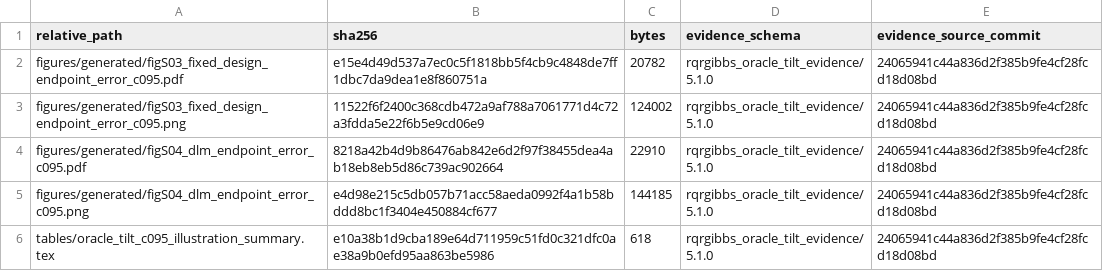
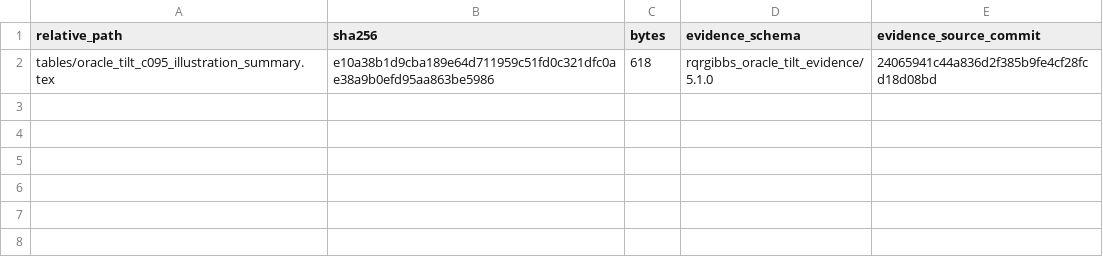
Before and after one commit to AntonioAPDL/RQR-GIBBS, a CSV file: figures/generated/oracle_tilt_c095_figure_manifest.csv, drawn as a sheet.

Commit message:
Remove supplemental oracle-tilt error figures

```diff
--- a/figures/generated/oracle_tilt_c095_figure_manifest.csv
+++ b/figures/generated/oracle_tilt_c095_figure_manifest.csv
@@ -1,6 +1,2 @@
 "relative_path","sha256","bytes","evidence_schema","evidence_source_commit"
-"figures/generated/figS03_fixed_design_endpoint_error_c095.pdf","e15e4d49d537a7ec0c5f1818bb5f4cb9c4848de7ff1dbc7da9dea1e8f860751a",20782,"rqrgibbs_oracle_tilt_evidence/5.1.0","24065941c44a836d2f385b9fe4cf28fcd18d08bd"
-"figures/generated/figS03_fixed_design_endpoint_error_c095.png","11522f6f2400c368cdb472a9af788a7061771d4c72a3fdda5e22f6b5e9cd06e9",124002,"rqrgibbs_oracle_tilt_evidence/5.1.0","24065941c44a836d2f385b9fe4cf28fcd18d08bd"
-"figures/generated/figS04_dlm_endpoint_error_c095.pdf","8218a42b4d9b86476ab842e6d2f97f38455dea4ab18eb8eb5d86c739ac902664",22910,"rqrgibbs_oracle_tilt_evidence/5.1.0","24065941c44a836d2f385b9fe4cf28fcd18d08bd"
-"figures/generated/figS04_dlm_endpoint_error_c095.png","e4d98e215c5db057b71acc58aeda0992f4a1b58bddd8bc1f3404e450884cf677",144185,"rqrgibbs_oracle_tilt_evidence/5.1.0","24065941c44a836d2f385b9fe4cf28fcd18d08bd"
 "tables/oracle_tilt_c095_illustration_summary.tex","e10a38b1d9cba189e64d711959c51fd0c321dfc0ae38a9b0efd95aa863be5986",618,"rqrgibbs_oracle_tilt_evidence/5.1.0","24065941c44a836d2f385b9fe4cf28fcd18d08bd"
```
Also changed, not shown: 7 other files.
